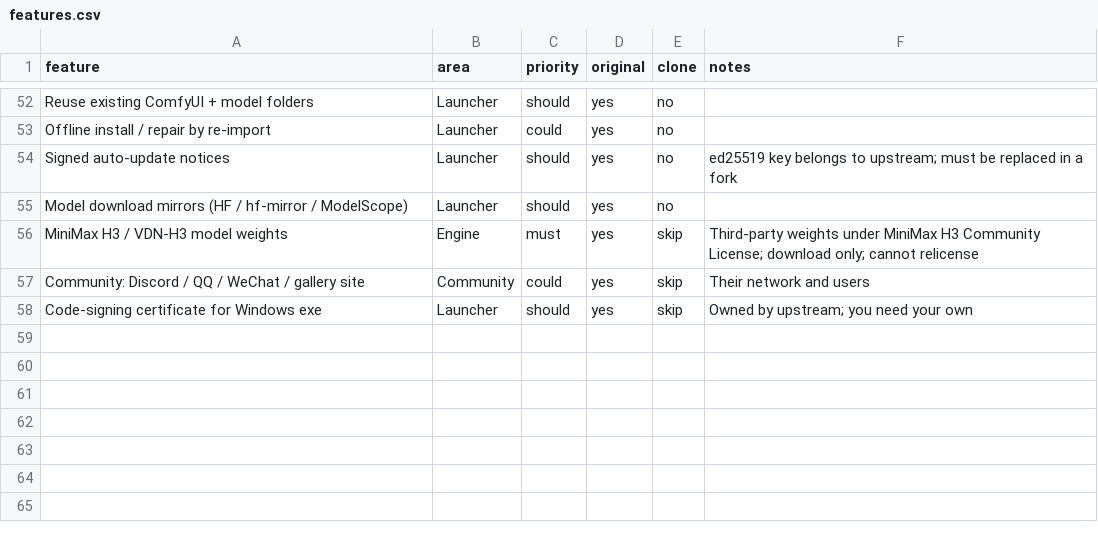
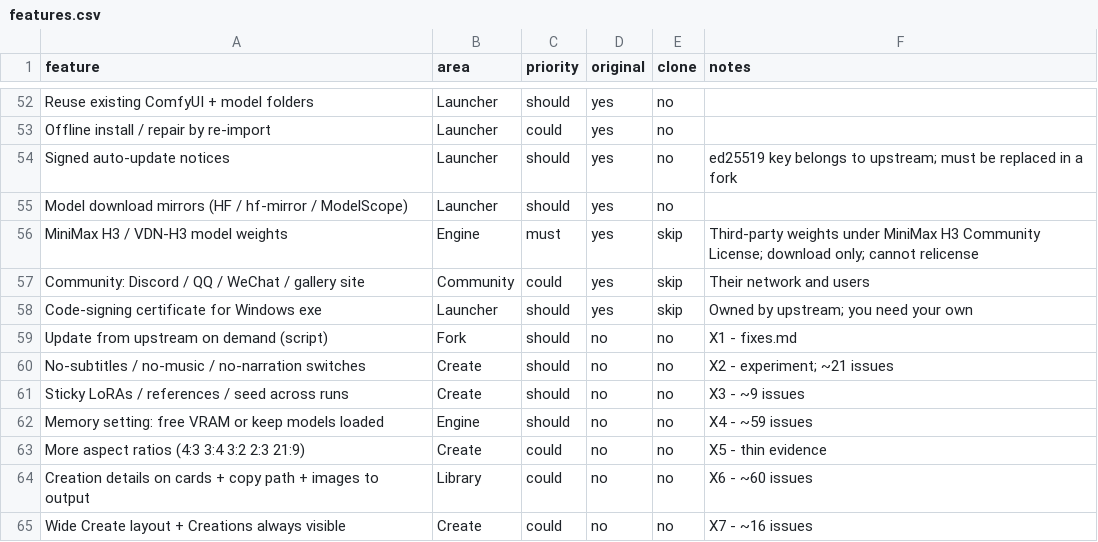
Before and after one commit to whiteak/FreeVideo-AI-, a CSV file: replica/features.csv, drawn as a sheet; only a part is shown, gaps mark what is left out; the diff names each change by its address in the sheet, - before the commit and + after, or states it on an @@ line.

```diff
--- a/replica/features.csv
+++ b/replica/features.csv
+row 59: Update from upstream on demand (script) | Fork | should | no | no | X1 - fixes.md
+row 60: No-subtitles / no-music / no-narration switches | Create | should | no | no | X2 - experiment; ~21 issues
+row 61: Sticky LoRAs / references / seed across runs | Create | should | no | no | X3 - ~9 issues
+row 62: Memory setting: free VRAM or keep models loaded | Engine | should | no | no | X4 - ~59 issues
+row 63: More aspect ratios (4:3 3:4 3:2 2:3 21:9) | Create | could | no | no | X5 - thin evidence
+row 64: Creation details on cards + copy path + images to output | Library | could | no | no | X6 - ~60 issues
+row 65: Wide Create layout + Creations always visible | Create | could | no | no | X7 - ~16 issues
```
Also changed, not shown: 6 other files.
